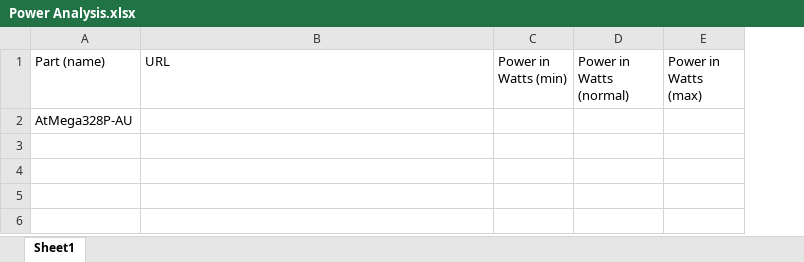
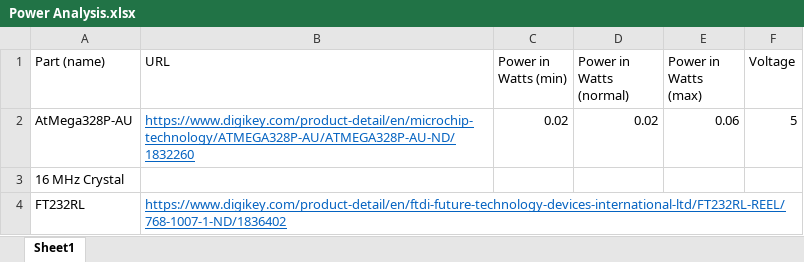
Before and after one commit to ERFSEDS-CERBERUS/pathfinder_payload, an Excel workbook: Power Analysis.xlsx, sheet Sheet1, drawn as a sheet; values as stored, in another font and other column widths than the file's, no borders; addresses are those after the commit; the diff names each change by its address in the sheet, - before the commit and + after, or states it on an @@ line.

Commit message:
Added microcontroller and FTDI chip for analysis

```diff
--- a/Power Analysis.xlsx (sheet Sheet1)
+++ b/Power Analysis.xlsx (sheet Sheet1)
+column F (Voltage), empty
+row 2: AtMega328P-AU | https://www.digikey.com/product-detail/en/microchip-technology/ATMEGA328P-AU/ATMEGA328P-AU-ND/1832260 | 0.02 | 0.02 | 0.06 | 5
-A3 (Part (name)): AtMega328P-AU
+A3 (Part (name)): 16 MHz Crystal
+row 4: FT232RL | https://www.digikey.com/product-detail/en/ftdi-future-technology-devices-international-ltd/FT232RL-REEL/768-1007-1-ND/1836402
```
